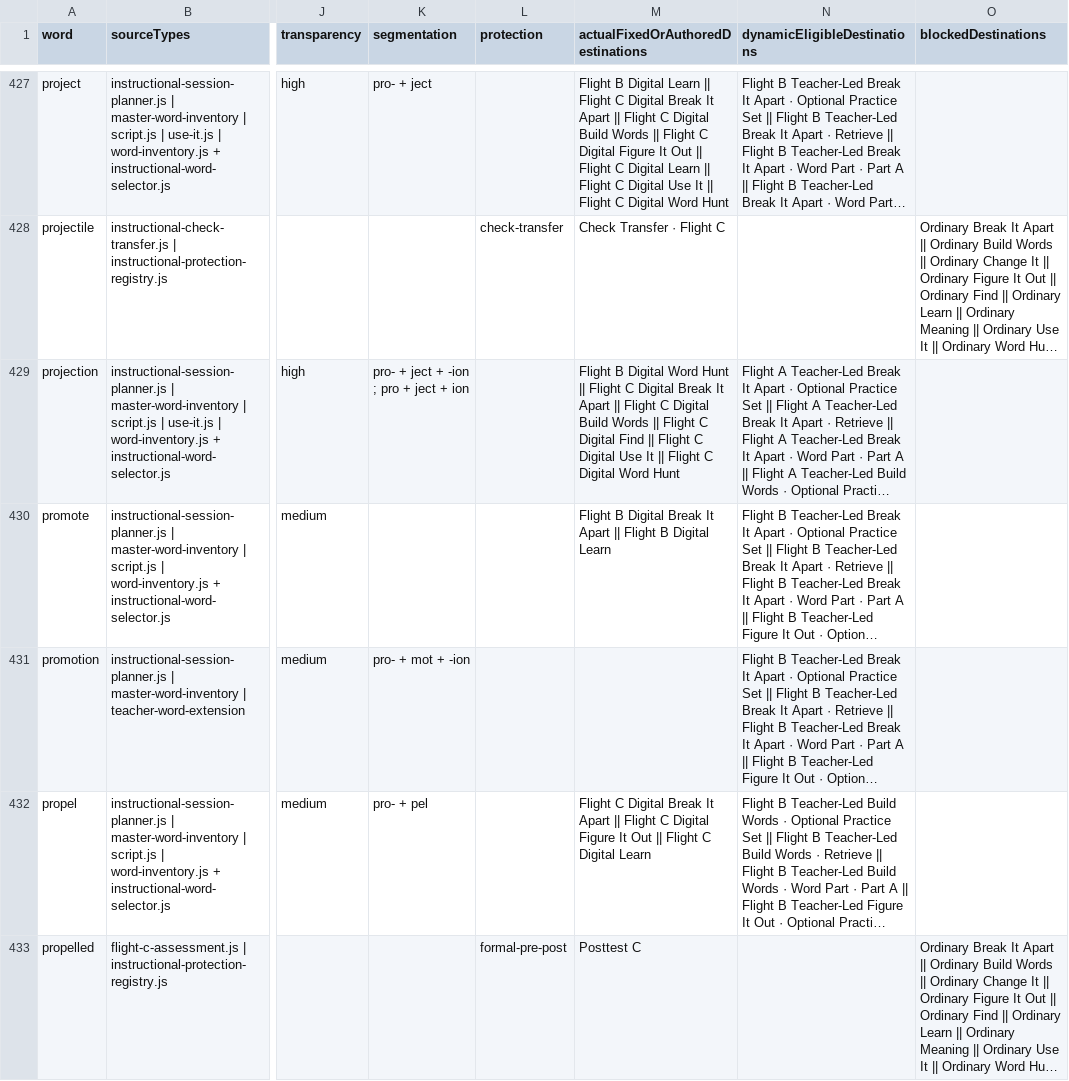
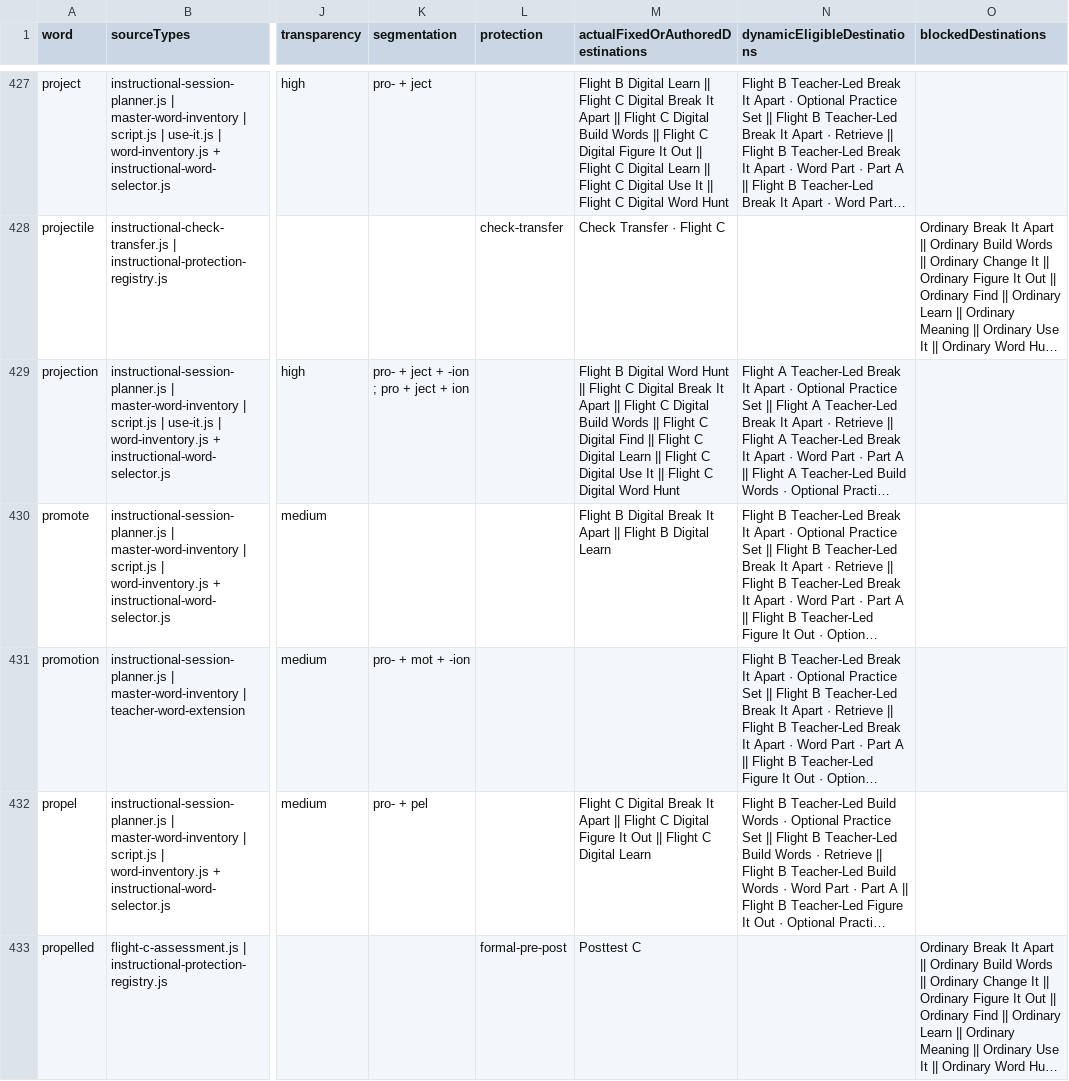
Before and after one commit to firstvololearning-ctrl/First-Volo-Morphology, a CSV file: audits/word-destinations/First_Volo_Morphology_Master_Word_Destination_Decision_Audit_2026-08-26_Word_Master.csv, drawn as a sheet; only a part is shown, gaps mark what is left out; long unchanged cells end in …; the diff names each change by its address in the sheet, - before the commit and + after, or states it on an @@ line.

```diff
--- a/audits/word-destinations/First_Volo_Morphology_Master_Word_Destination_Decision_Audit_2026-08-26_Word_Master.csv
+++ b/audits/word-destinations/First_Volo_Morphology_Master_Word_Destination_Decision_Audit_2026-08-26_Word_Master.csv
-M429: …C Digital Use It…
+M429: …C Digital Learn || Flight C Digital Use It…
```
Also changed, not shown: audits/word-destinations/First_Volo_Morphology_Master_Word_Destination_Decision_Audit_2026-08-26_Findings.csv, audits/word-destinations/First_Volo_Morphology_Master_Word_Destination_Decision_Audit_2026-08-26_Protected_Source_Cleanup.csv, 5 other files.
